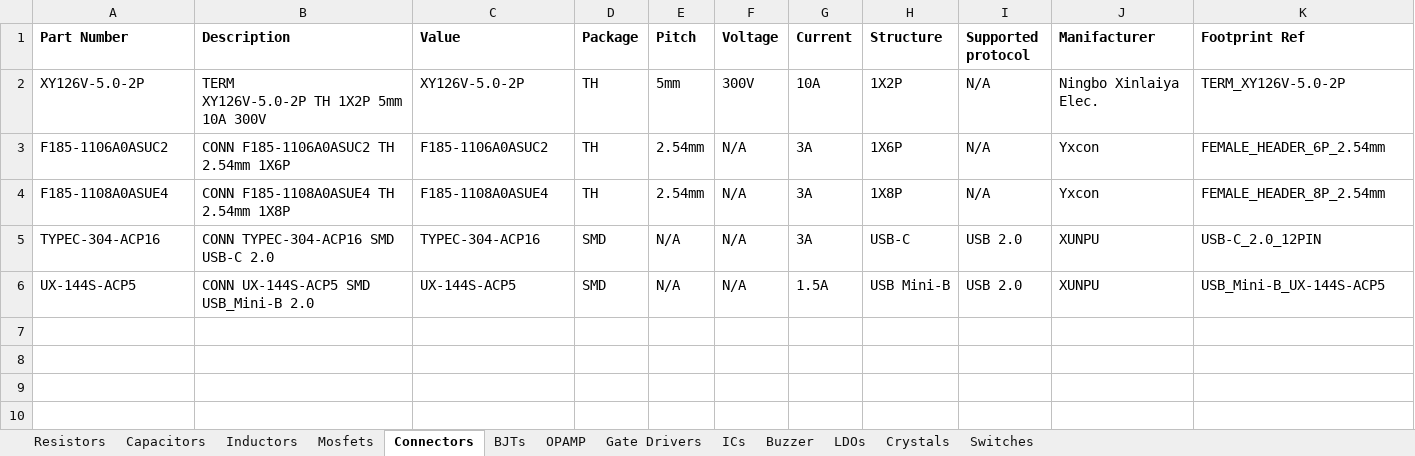
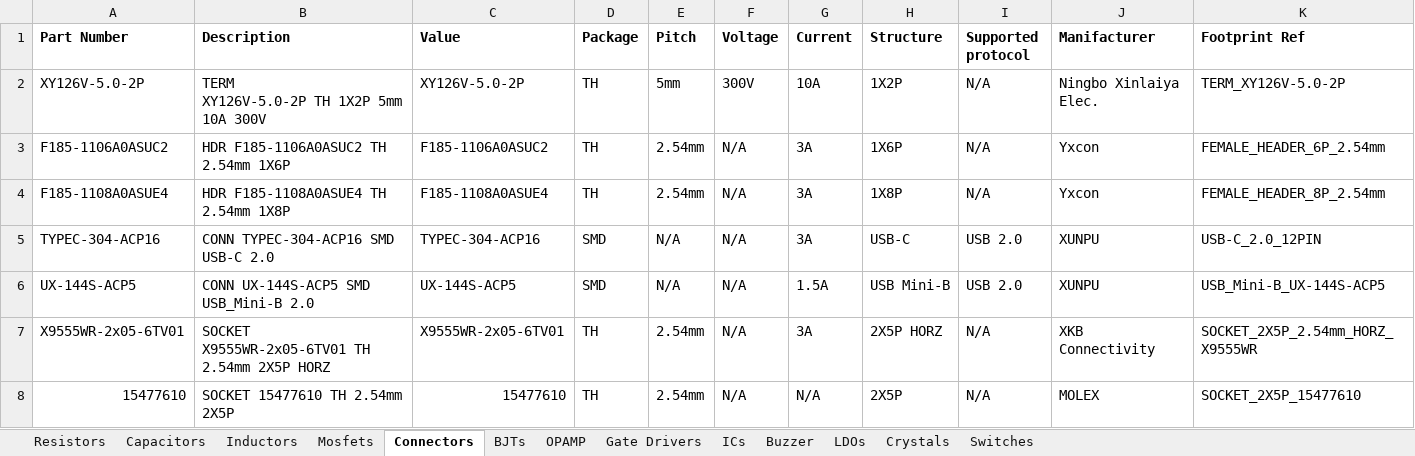
Before and after one commit to ambibayangos/Altium_Library, an Excel workbook: Altium_Library.xlsx, sheet Connectors, drawn as a sheet; only a part is shown; values as stored, in another font and other column widths than the file's, no borders; rows hold the shown columns only; ↵ is a line break in a cell; the diff names each change by its address in the sheet, - before the commit and + after, or states it on an @@ line.

Commit message:
Add SW debug connectors

```diff
--- a/Altium_Library.xlsx (sheet Connectors)
+++ b/Altium_Library.xlsx (sheet Connectors)
-B3 (Description): CONN F185-1106A0ASUC2 TH 2.54mm 1X6P
+B3 (Description): HDR F185-1106A0ASUC2 TH 2.54mm 1X6P
-B4 (Description): CONN F185-1108A0ASUE4 TH 2.54mm 1X8P
+B4 (Description): HDR F185-1108A0ASUE4 TH 2.54mm 1X8P
+row 7: X9555WR-2x05-6TV01 | SOCKET ↵ X9555WR-2x05-6TV01 TH 2.54mm 2X5P HORZ | X9555WR-2x05-6TV01 | TH | 2.54mm | N/A | 3A | 2X5P HORZ | N/A | XKB Connectivity | SOCKET_2X5P_2.54mm_HORZ_X9555WR
+row 8: 15477610 | SOCKET 15477610 TH 2.54mm 2X5P | 15477610 | TH | 2.54mm | N/A | N/A | 2X5P | N/A | MOLEX | SOCKET_2X5P_15477610
```
Also changed, not shown: 3 other files.
